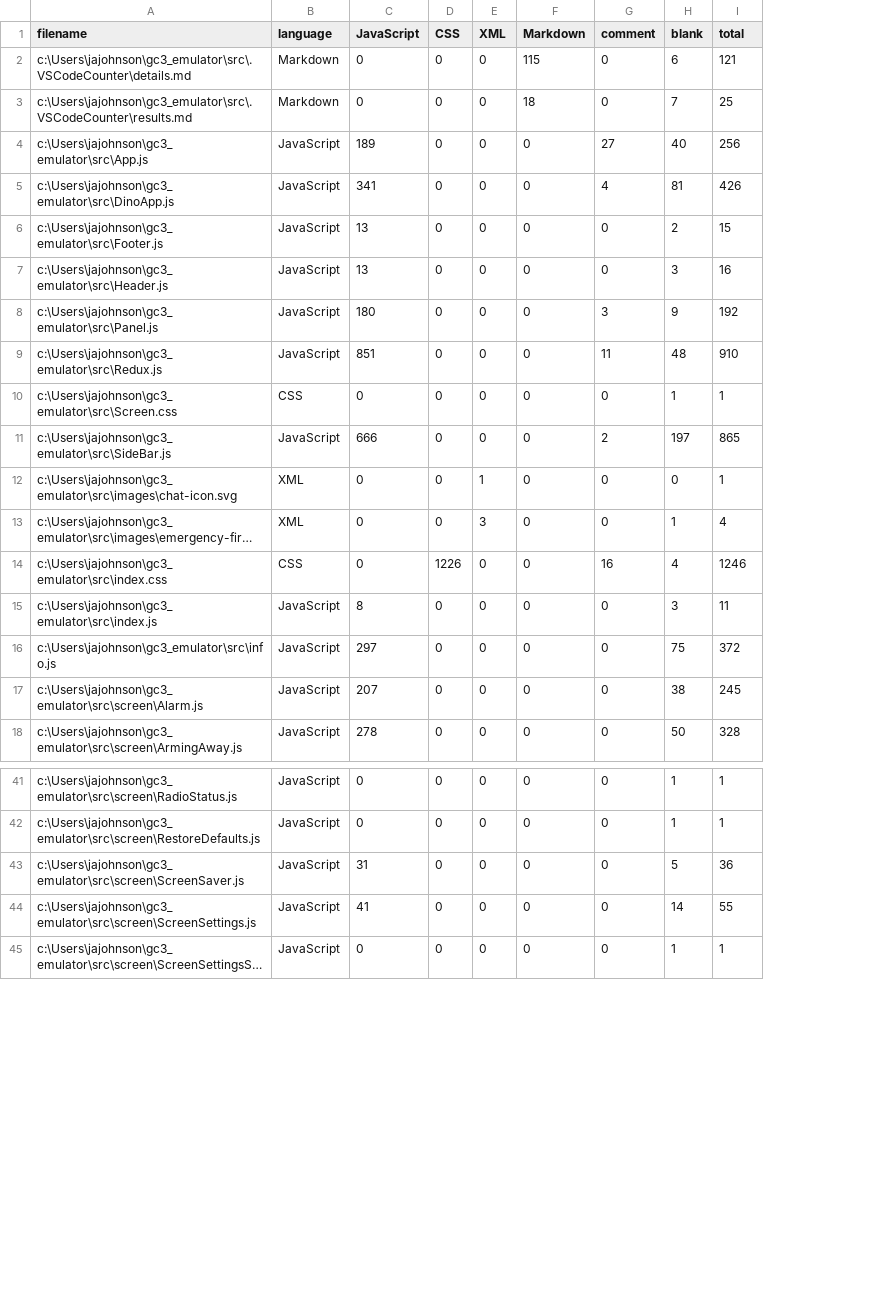
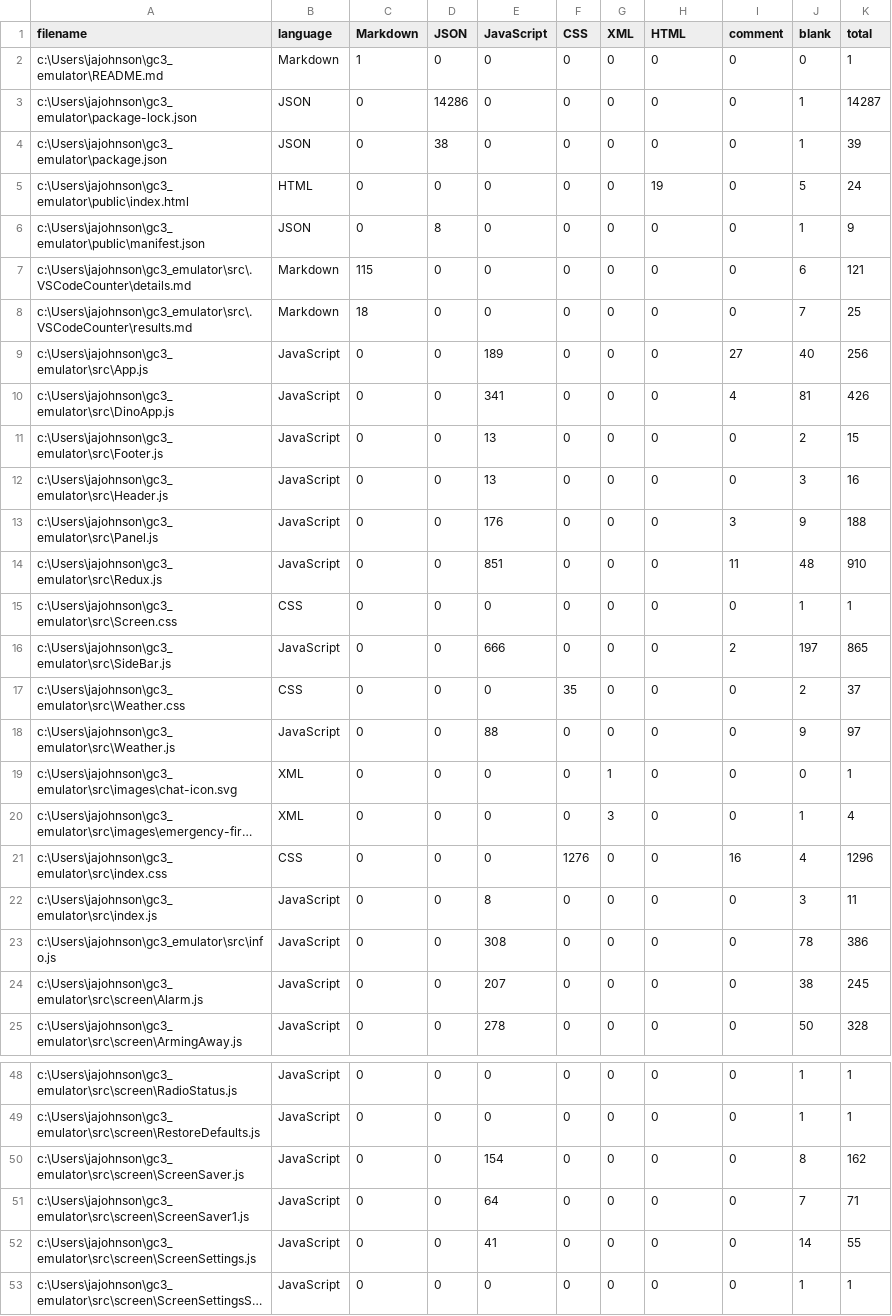
Before and after one commit to jereto101-glitch/gc3-emulator, a CSV file: .VSCodeCounter/results.csv, drawn as a sheet; only a part is shown, gaps mark what is left out; long unchanged cells end in …; addresses are those after the commit; the diff covers the shown part only; the diff names each change by its address in the sheet, - before the commit and + after, or states it on an @@ line.

Commit message:
style updates, screensaver set up

```diff
--- a/.VSCodeCounter/results.csv
+++ b/.VSCodeCounter/results.csv
+column C (Markdown), rows 7-16: 115 | 18 | 0 | 0 | 0 | 0 | 0 | 0 | 0 | 0; rows 19-25: all 0; rows 48-50: all 0; rows 52-53: 0 | 0
+column D (JSON), rows 7-16: all 0; rows 19-25: all 0; rows 48-50: all 0; rows 52-53: 0 | 0
-H1: Markdown
+H1: HTML
+row 2: c:\Users\jajohnson\gc3_emulator\README.md | Markdown | 1 | 0 | 0 | 0 | 0 | 0 | 0 | 0 | 1
+row 3: c:\Users\jajohnson\gc3_emulator\package-lock.json | JSON | 0 | 14286 | 0 | 0 | 0 | 0 | 0 | 1 | 14287
+row 4: c:\Users\jajohnson\gc3_emulator\package.json | JSON | 0 | 38 | 0 | 0 | 0 | 0 | 0 | 1 | 39
+row 5: c:\Users\jajohnson\gc3_emulator\public\index.html | HTML | 0 | 0 | 0 | 0 | 0 | 19 | 0 | 5 | 24
+row 6: c:\Users\jajohnson\gc3_emulator\public\manifest.json | JSON | 0 | 8 | 0 | 0 | 0 | 0 | 0 | 1 | 9
-H7 (HTML): 115
+H7 (HTML): 0
-H8 (HTML): 18
+H8 (HTML): 0
-E13 (JavaScript): 180
+E13 (JavaScript): 176
-K13 (total): 192
+K13 (total): 188
+row 17: c:\Users\jajohnson\gc3_emulator\src\Weather.css | CSS | 0 | 0 | 0 | 35 | 0 | 0 | 0 | 2 | 37
+row 18: c:\Users\jajohnson\gc3_emulator\src\Weather.js | JavaScript | 0 | 0 | 88 | 0 | 0 | 0 | 0 | 9 | 97
-F21 (CSS): 1226
+F21 (CSS): 1276
-K21 (total): 1246
+K21 (total): 1296
-E23 (JavaScript): 297
+E23 (JavaScript): 308
-J23 (blank): 75
+J23 (blank): 78
-K23 (total): 372
+K23 (total): 386
-E50 (JavaScript): 31
+E50 (JavaScript): 154
-J50 (blank): 5
+J50 (blank): 8
-K50 (total): 36
+K50 (total): 162
+row 51: c:\Users\jajohnson\gc3_emulator\src\screen\ScreenSaver1.js | JavaScript | 0 | 0 | 64 | 0 | 0 | 0 | 0 | 7 | 71
```
Also changed, not shown: 17 edited cells elsewhere in this file, 29 other files.
